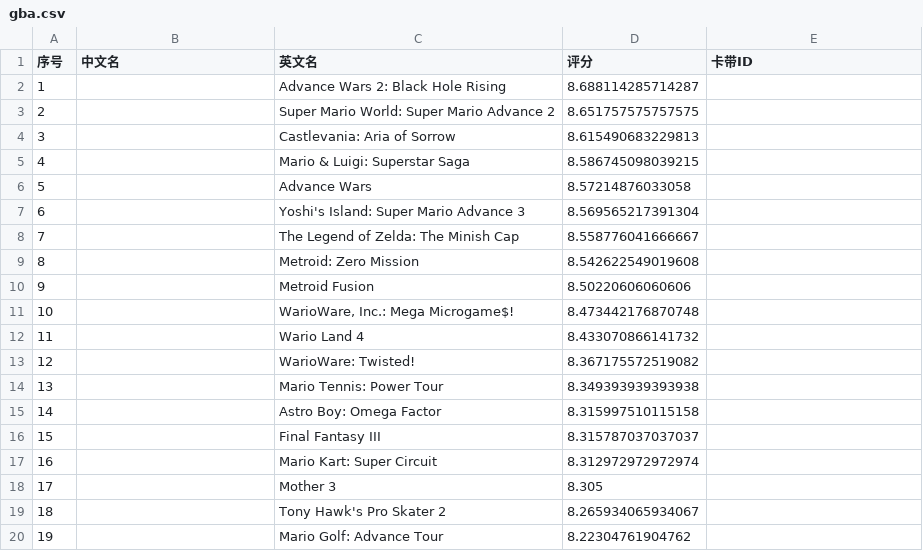
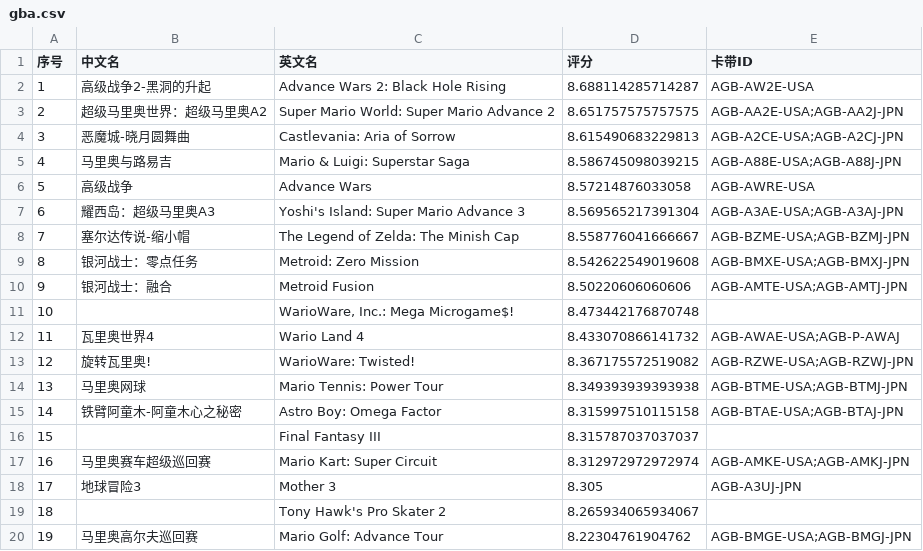
Before and after one commit to LRaito/xgame, a CSV file: backend/search/rankings/gba.csv, drawn as a sheet; only a part is shown; the diff covers the shown part only.

```diff
--- a/backend/search/rankings/gba.csv
+++ b/backend/search/rankings/gba.csv
@@ -1,20 +1,20 @@
 序号,中文名,英文名,评分,卡带ID
-1,,Advance Wars 2: Black Hole Rising,8.688114285714287,
-2,,Super Mario World: Super Mario Advance 2,8.651757575757575,
-3,,Castlevania: Aria of Sorrow,8.615490683229813,
-4,,Mario & Luigi: Superstar Saga,8.586745098039215,
-5,,Advance Wars,8.57214876033058,
-6,,Yoshi's Island: Super Mario Advance 3,8.569565217391304,
-7,,The Legend of Zelda: The Minish Cap,8.558776041666667,
-8,,Metroid: Zero Mission,8.542622549019608,
-9,,Metroid Fusion,8.50220606060606,
+1,高级战争2-黑洞的升起,Advance Wars 2: Black Hole Rising,8.688114285714287,AGB-AW2E-USA
+2,超级马里奥世界：超级马里奥A2,Super Mario World: Super Mario Advance 2,8.651757575757575,AGB-AA2E-USA;AGB-AA2J-JPN
+3,恶魔城-晓月圆舞曲,Castlevania: Aria of Sorrow,8.615490683229813,AGB-A2CE-USA;AGB-A2CJ-JPN
+4,马里奥与路易吉,Mario & Luigi: Superstar Saga,8.586745098039215,AGB-A88E-USA;AGB-A88J-JPN
+5,高级战争,Advance Wars,8.57214876033058,AGB-AWRE-USA
+6,耀西岛：超级马里奥A3,Yoshi's Island: Super Mario Advance 3,8.569565217391304,AGB-A3AE-USA;AGB-A3AJ-JPN
+7,塞尔达传说-缩小帽,The Legend of Zelda: The Minish Cap,8.558776041666667,AGB-BZME-USA;AGB-BZMJ-JPN
+8,银河战士：零点任务,Metroid: Zero Mission,8.542622549019608,AGB-BMXE-USA;AGB-BMXJ-JPN
+9,银河战士：融合,Metroid Fusion,8.50220606060606,AGB-AMTE-USA;AGB-AMTJ-JPN
 10,,"WarioWare, Inc.: Mega Microgame$!",8.473442176870748,
-11,,Wario Land 4,8.433070866141732,
-12,,WarioWare: Twisted!,8.367175572519082,
-13,,Mario Tennis: Power Tour,8.349393939393938,
-14,,Astro Boy: Omega Factor,8.315997510115158,
+11,瓦里奥世界4,Wario Land 4,8.433070866141732,AGB-AWAE-USA;AGB-P-AWAJ
+12,旋转瓦里奥!,WarioWare: Twisted!,8.367175572519082,AGB-RZWE-USA;AGB-RZWJ-JPN
+13,马里奥网球,Mario Tennis: Power Tour,8.349393939393938,AGB-BTME-USA;AGB-BTMJ-JPN
+14,铁臂阿童木-阿童木心之秘密,Astro Boy: Omega Factor,8.315997510115158,AGB-BTAE-USA;AGB-BTAJ-JPN
 15,,Final Fantasy III,8.315787037037037,
-16,,Mario Kart: Super Circuit,8.312972972972974,
-17,,Mother 3,8.305,
+16,马里奥赛车超级巡回赛,Mario Kart: Super Circuit,8.312972972972974,AGB-AMKE-USA;AGB-AMKJ-JPN
+17,地球冒险3,Mother 3,8.305,AGB-A3UJ-JPN
 18,,Tony Hawk's Pro Skater 2,8.265934065934067,
-19,,Mario Golf: Advance Tour,8.22304761904762,
+19,马里奥高尔夫巡回赛,Mario Golf: Advance Tour,8.22304761904762,AGB-BMGE-USA;AGB-BMGJ-JPN
```
Also changed, not shown: 130 edited cells elsewhere in this file, backend/search/rankings/gb.csv, backend/search/rankings/n64.csv, 52 other files.
